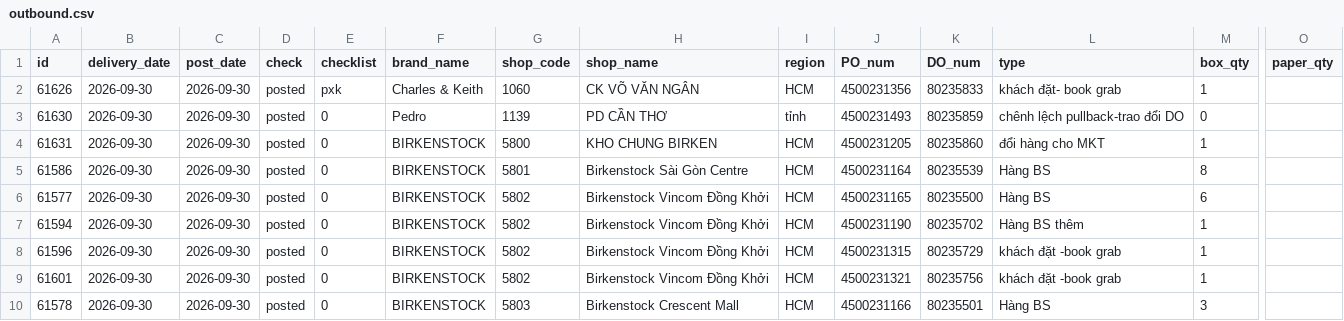
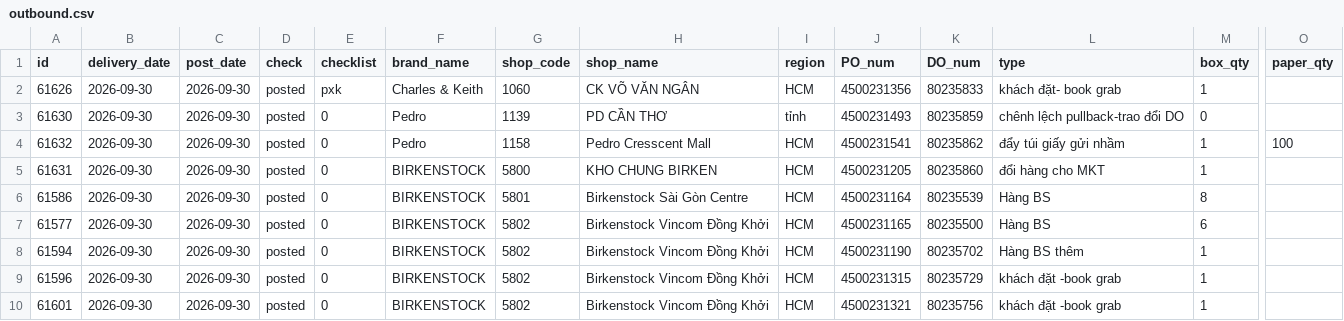
Before and after one commit to thuanmaison113-boop/report, a CSV file: outbound.csv, drawn as a sheet; only a part is shown, gaps mark what is left out; the shorter side is filled out with more unchanged rows; rows hold the shown columns only; the diff names each change by its address in the sheet, - before the commit and + after, or states it on an @@ line.

Commit message:
Update data 2026-09-30 15:10

```diff
--- a/outbound.csv
+++ b/outbound.csv
+row 4: 61632 | 2026-09-30 | 2026-09-30 | posted | 0 | Pedro | 1158 | Pedro Cresscent Mall | HCM | 4500231541 | 80235862 | đẩy túi giấy gửi nhầm | 1 | 100
```
Also changed, not shown: inbound.csv.
